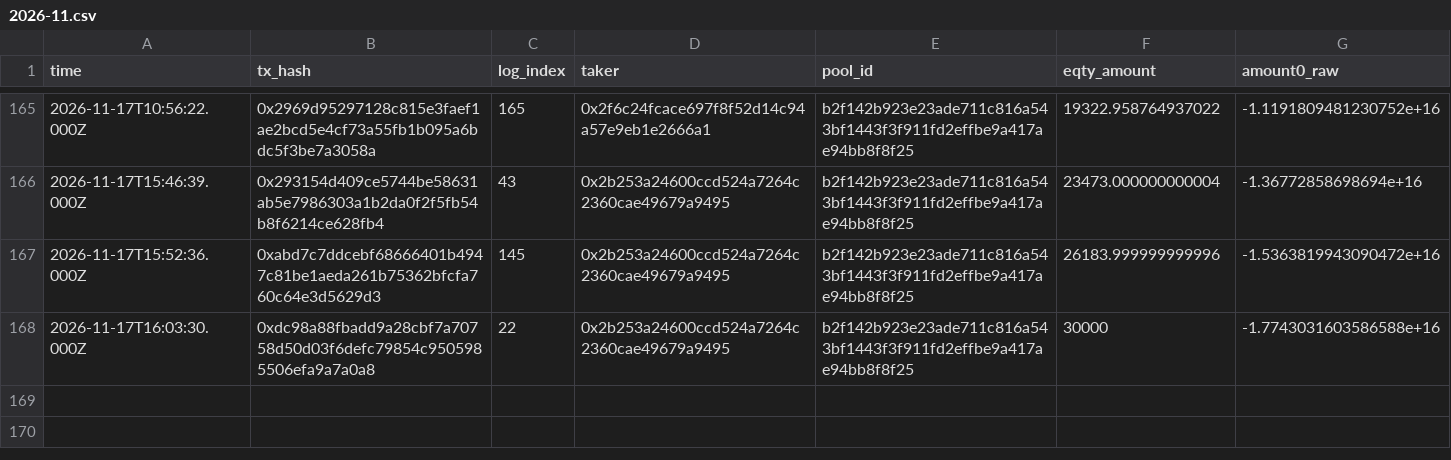
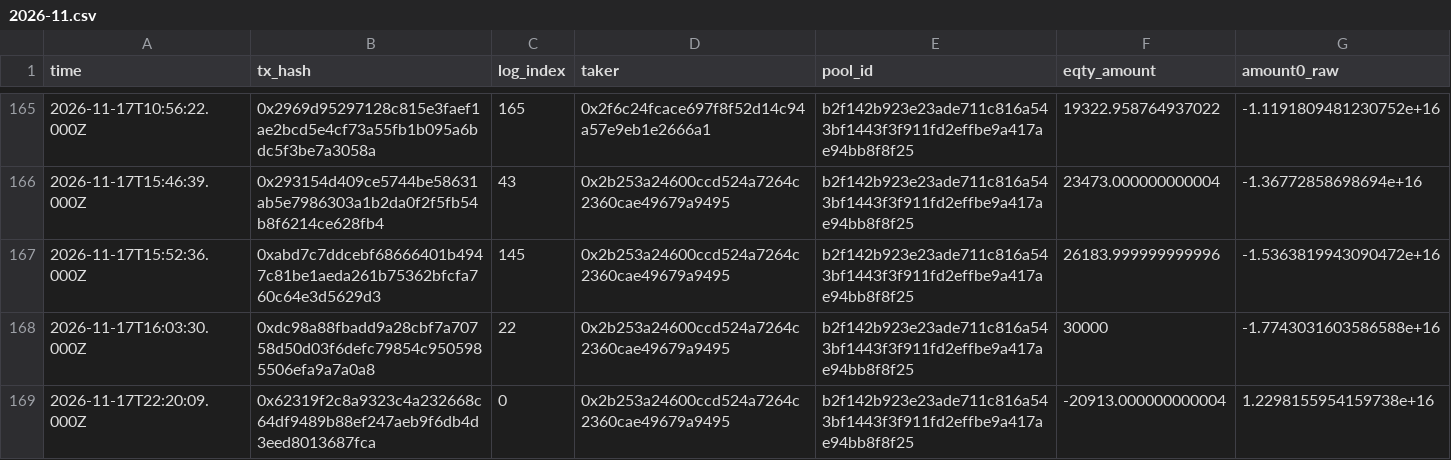
Before and after one commit to MDRX92/eqty-dashboard, a CSV file: data/swaps/2026-11.csv, drawn as a sheet; only a part is shown, gaps mark what is left out; the diff names each change by its address in the sheet, - before the commit and + after, or states it on an @@ line.

```diff
--- a/data/swaps/2026-11.csv
+++ b/data/swaps/2026-11.csv
+row 169: 2026-11-17T22:20:09.000Z | 0x62319f2c8a9323c4a232668c64df9489b88ef247aeb9f6db4d3eed8013687fca | 0 | 0x2b253a24600ccd524a7264c2360cae49679a9495 | b2f142b923e23ade711c816a543bf1443f3f911fd2effbe9a417ae94bb8f8f25 | -20913.000000000004 | 1.2298155954159738e+16
```
Also changed, not shown: data/eth_usd.csv, 11 other files.
